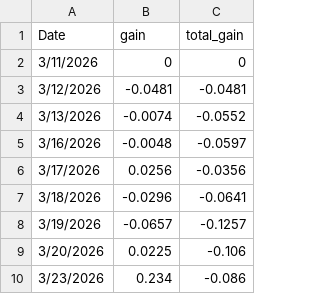
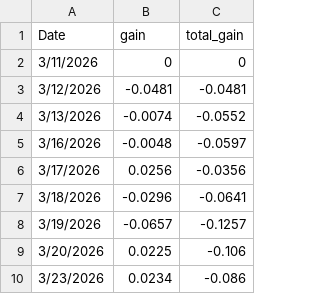
Before and after one commit to datnthe153187/Datnt_Smooth, a CSV file: pnl_live.csv, drawn as a sheet.

Commit message:
ok

```diff
--- a/pnl_live.csv
+++ b/pnl_live.csv
@@ -9,2 +9,2 @@ Date,gain,total_gain
 3/20/2026,0.0225,-0.106
-3/23/2026,0.234,-0.086
+3/23/2026,0.0234,-0.086
```
